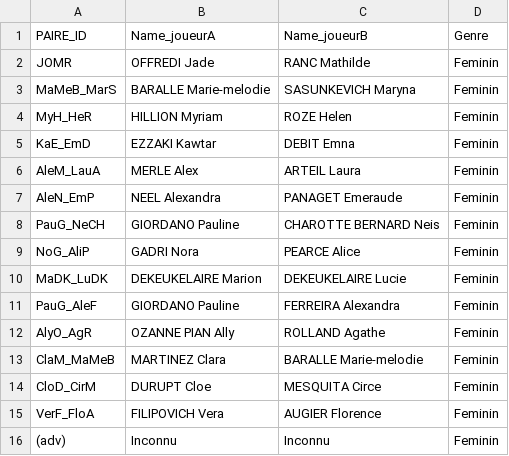
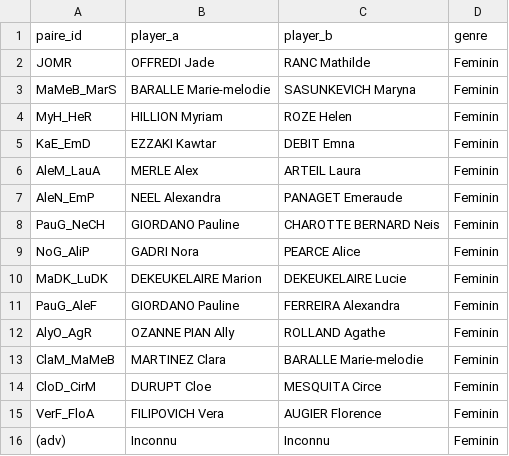
Before and after one commit to AlexisDardelet/DataBeach, a CSV file: prov_database/table_player.csv (was prov_database/table_players.csv), drawn as a sheet; removed rows and columns are numbered as before the commit, all else as after; the diff names each change by its address in the sheet, - before the commit and + after, or states it on an @@ line.

```diff
--- a/prov_database/table_players.csv
+++ b/prov_database/table_player.csv
-row 1: PAIRE_ID | Name_joueurA | Name_joueurB | Genre
+row 1: paire_id | player_a | player_b | genre
```
Also changed, not shown: indexed_df_points/indexed_df_points_JOMR_jan26_MBV_01.csv, indexed_df_points/indexed_df_points_JOMR_jan26_MBV_02.csv, 25 other files.
